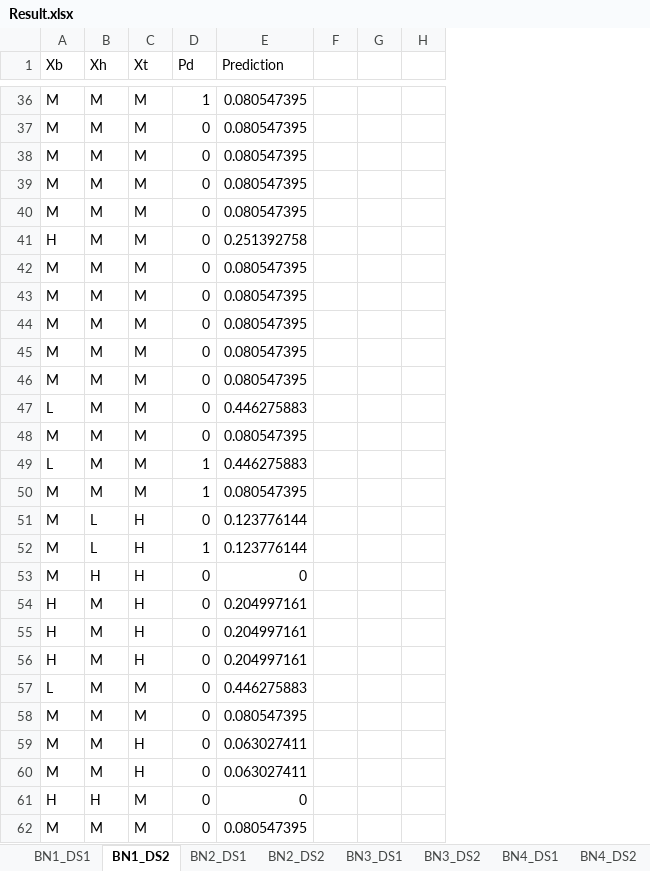
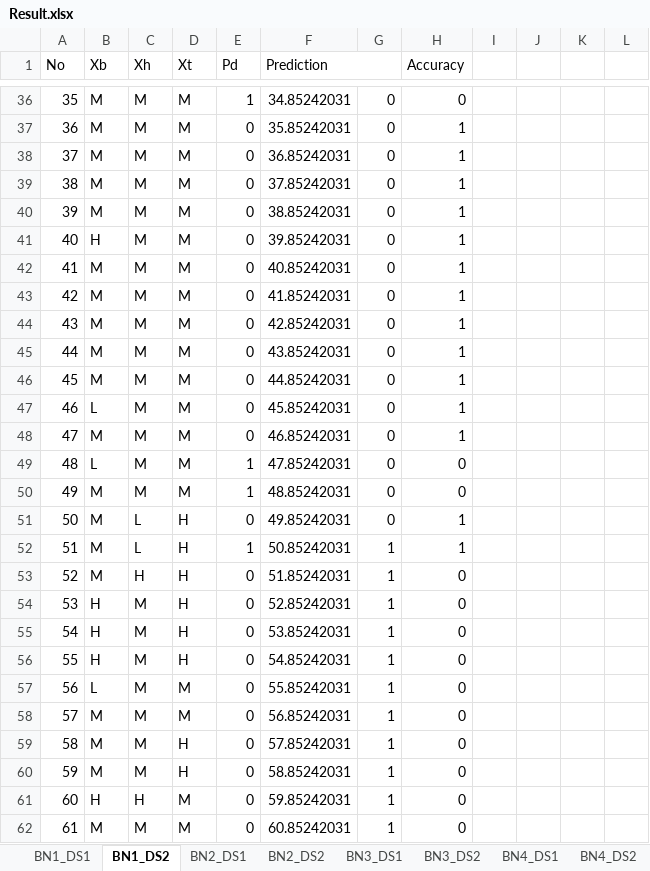
Before and after one commit to lchanmann/hw2_bn_learning, an Excel workbook: Result.xlsx, sheet BN1_DS2, drawn as a sheet; only a part is shown, gaps mark what is left out; values as stored, in another font and other column widths than the file's, no cell formats; removed rows and columns are numbered as before the commit, all else as after; the diff covers the shown part only; the diff names each change by its address in the sheet, - before the commit and + after, or states it on an @@ line.

Commit message:
Result accuracy Compute and compare with the code

```diff
--- a/Result.xlsx (sheet BN1_DS2)
+++ b/Result.xlsx (sheet BN1_DS2)
+column A (No), rows 36-62: 35 | 36 | 37 | 38 | 39 | 40 | 41 | 42 | 43 | 44 | 45 | 46 | 47 | 48 | 49 | 50 | 51 | 52 | 53 | 54 | 55 | 56 | 57 | 58 | 59 | 60 | 61
-column F, empty
+column G, rows 36-62: 0 | 0 | 0 | 0 | 0 | 0 | 0 | 0 | 0 | 0 | 0 | 0 | 0 | 0 | 0 | 0 | 1 | 1 | 1 | 1 | 1 | 1 | 1 | 1 | 1 | 1 | 1
+column H (Accuracy), rows 36-62: 0 | 1 | 1 | 1 | 1 | 1 | 1 | 1 | 1 | 1 | 1 | 1 | 1 | 0 | 0 | 1 | 1 | 0 | 0 | 0 | 0 | 0 | 0 | 0 | 0 | 0 | 0
+column K, empty
+column L, empty
+F1:G1 merged
-F36 (Prediction): 0.080547395
+F36 (Prediction): 34.85242031
-F37 (Prediction): 0.080547395
+F37 (Prediction): 35.85242031
-F38 (Prediction): 0.080547395
+F38 (Prediction): 36.85242031
-F39 (Prediction): 0.080547395
+F39 (Prediction): 37.85242031
-F40 (Prediction): 0.080547395
+F40 (Prediction): 38.85242031
-F41 (Prediction): 0.251392758
+F41 (Prediction): 39.85242031
-F42 (Prediction): 0.080547395
+F42 (Prediction): 40.85242031
-F43 (Prediction): 0.080547395
+F43 (Prediction): 41.85242031
-F44 (Prediction): 0.080547395
+F44 (Prediction): 42.85242031
-F45 (Prediction): 0.080547395
+F45 (Prediction): 43.85242031
-F46 (Prediction): 0.080547395
+F46 (Prediction): 44.85242031
-F47 (Prediction): 0.446275883
+F47 (Prediction): 45.85242031
-F48 (Prediction): 0.080547395
+F48 (Prediction): 46.85242031
-F49 (Prediction): 0.446275883
+F49 (Prediction): 47.85242031
-F50 (Prediction): 0.080547395
+F50 (Prediction): 48.85242031
-F51 (Prediction): 0.123776144
+F51 (Prediction): 49.85242031
-F52 (Prediction): 0.123776144
+F52 (Prediction): 50.85242031
-F53 (Prediction): 0
+F53 (Prediction): 51.85242031
-F54 (Prediction): 0.204997161
+F54 (Prediction): 52.85242031
-F55 (Prediction): 0.204997161
+F55 (Prediction): 53.85242031
-F56 (Prediction): 0.204997161
+F56 (Prediction): 54.85242031
-F57 (Prediction): 0.446275883
+F57 (Prediction): 55.85242031
-F58 (Prediction): 0.080547395
+F58 (Prediction): 56.85242031
-F59 (Prediction): 0.063027411
+F59 (Prediction): 57.85242031
-F60 (Prediction): 0.063027411
+F60 (Prediction): 58.85242031
-F61 (Prediction): 0
+F61 (Prediction): 59.85242031
-F62 (Prediction): 0.080547395
+F62 (Prediction): 60.85242031
```
Also changed, not shown: 62 edited cells and merged cells elsewhere in this sheet, sheet BN3_DS2, sheet BN3_DS1, sheet BN4_DS1, sheet BN4_DS2, sheet BN1_DS1, sheet BN2_DS1, 1 more sheet, cell formats.
